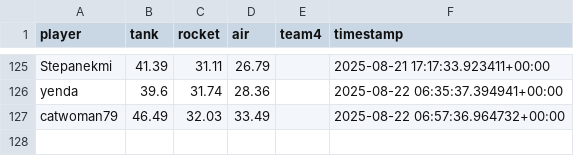
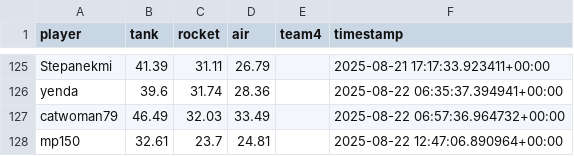
Before and after one commit to Stepanekmi/vs-data-store, a CSV file: data/power_data.csv, drawn as a sheet; only a part is shown, gaps mark what is left out.

Commit message:
powerenter: mp150

```diff
--- a/data/power_data.csv
+++ b/data/power_data.csv
@@ -127 +127,2 @@ yenda,39.6,31.74,28.36,,2025-08-22 06:35:37.394941+00:00
 catwoman79,46.49,32.03,33.49,,2025-08-22 06:57:36.964732+00:00
+mp150,32.61,23.7,24.81,,2025-08-22 12:47:06.890964+00:00
```
